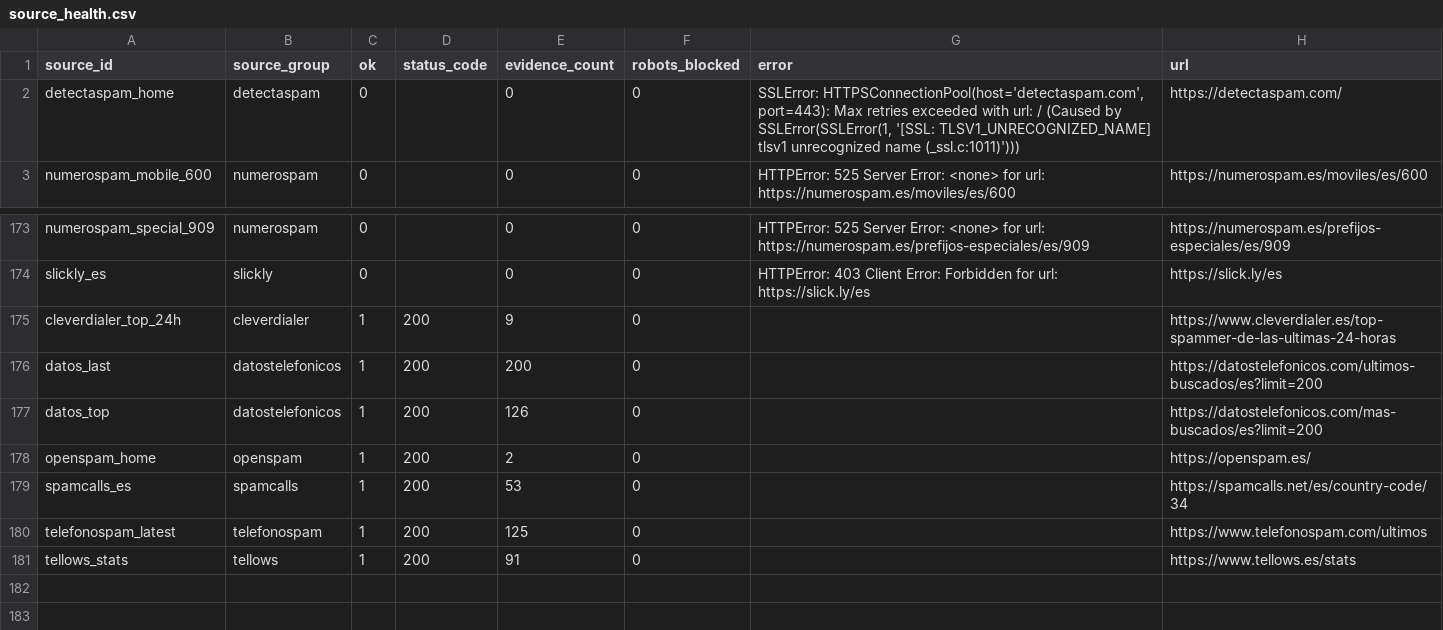
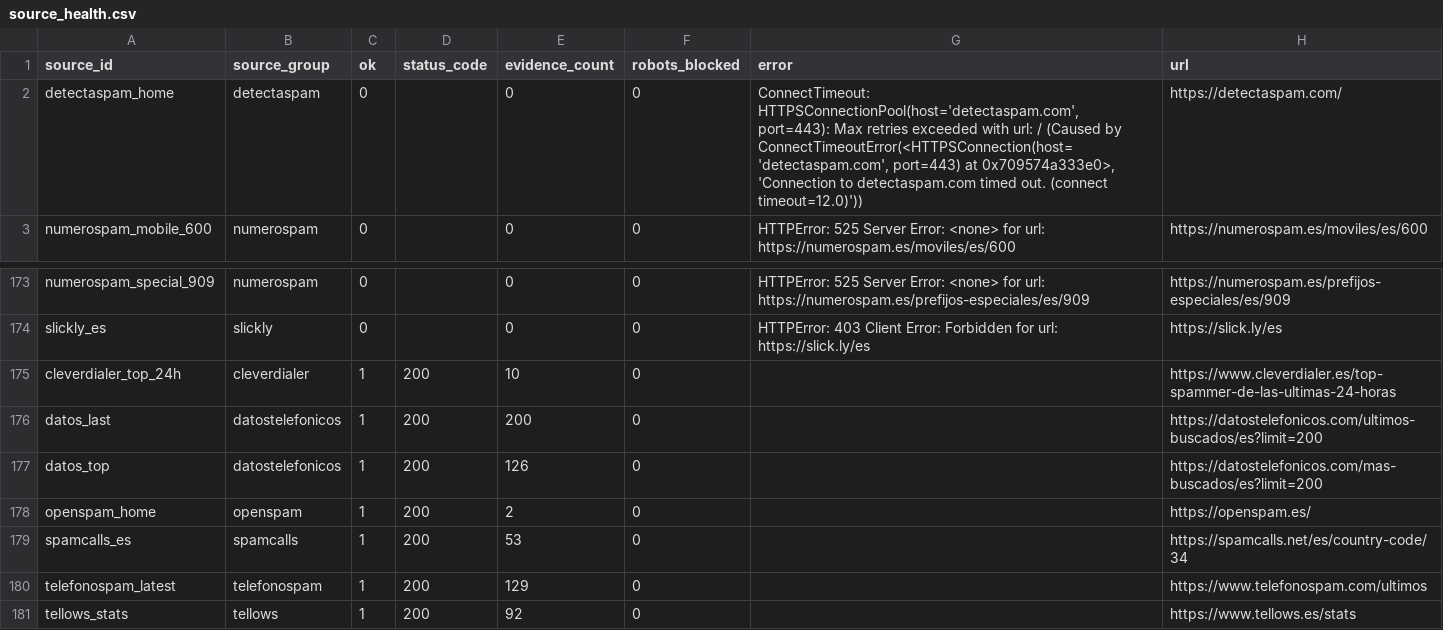
Before and after one commit to Esetot/spamguard-es, a CSV file: data/source_health.csv, drawn as a sheet; only a part is shown, gaps mark what is left out.

```diff
--- a/data/source_health.csv
+++ b/data/source_health.csv
@@ -1,3 +1,3 @@
 source_id,source_group,ok,status_code,evidence_count,robots_blocked,error,url
-detectaspam_home,detectaspam,0,,0,0,"SSLError: HTTPSConnectionPool(host='detectaspam.com', port=443): Max retries exceeded with url: / (Caused by SSLError(SSLError(1, '[SSL: TLSV1_UNRECOGNIZED_NAME] tlsv1 unrecognized name (_ssl.c:1011)')))",https://detectaspam.com/
+detectaspam_home,detectaspam,0,,0,0,"ConnectTimeout: HTTPSConnectionPool(host='detectaspam.com', port=443): Max retries exceeded with url: / (Caused by ConnectTimeoutError(<HTTPSConnection(host='detectaspam.com', port=443) at 0x709574a333e0>, 'Connection to detectaspam.com timed out. (connect timeout=12.0)'))",https://detectaspam.com/
 numerospam_mobile_600,numerospam,0,,0,0,HTTPError: 525 Server Error: <none> for url: https://numerospam.es/moviles/es/600,https://numerospam.es/moviles/es/600
@@ -174,3 +174,3 @@ numerospam_special_909,numerospam,0,,0,0,HTTPError: 525 Server Error: <none> for
 slickly_es,slickly,0,,0,0,HTTPError: 403 Client Error: Forbidden for url: https://slick.ly/es,https://slick.ly/es
-cleverdialer_top_24h,cleverdialer,1,200,9,0,,https://www.cleverdialer.es/top-spammer-de-las-ultimas-24-horas
+cleverdialer_top_24h,cleverdialer,1,200,10,0,,https://www.cleverdialer.es/top-spammer-de-las-ultimas-24-horas
 datos_last,datostelefonicos,1,200,200,0,,https://datostelefonicos.com/ultimos-buscados/es?limit=200
@@ -179,3 +179,3 @@ openspam_home,openspam,1,200,2,0,,https://openspam.es/
 spamcalls_es,spamcalls,1,200,53,0,,https://spamcalls.net/es/country-code/34
-telefonospam_latest,telefonospam,1,200,125,0,,https://www.telefonospam.com/ultimos
-tellows_stats,tellows,1,200,91,0,,https://www.tellows.es/stats
+telefonospam_latest,telefonospam,1,200,129,0,,https://www.telefonospam.com/ultimos
+tellows_stats,tellows,1,200,92,0,,https://www.tellows.es/stats
```
Also changed, not shown: 10 other files.
